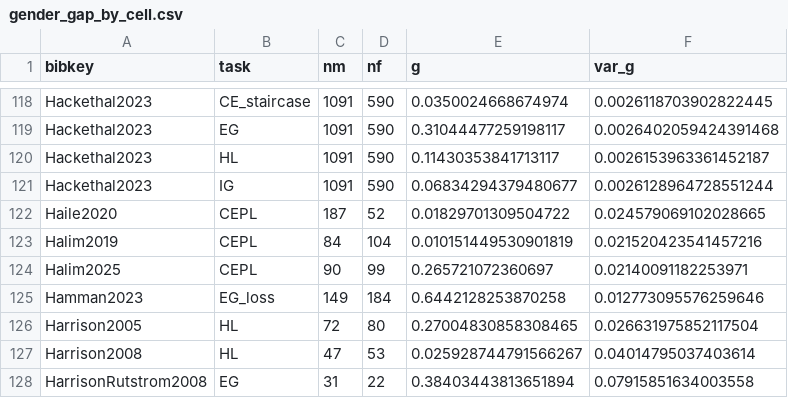
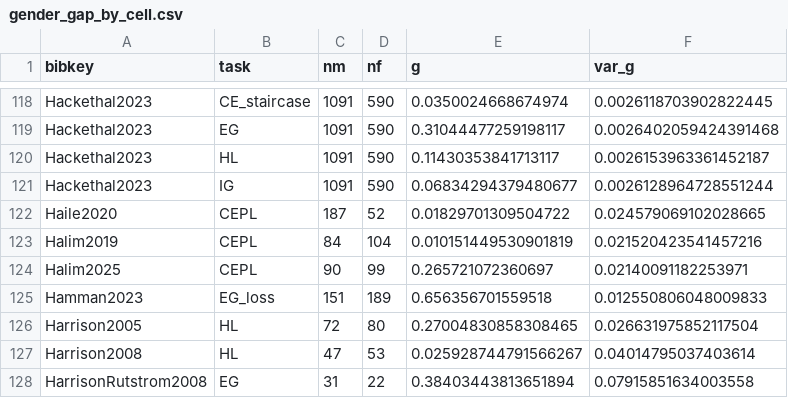
Before and after one commit to paolocrosetto/METARET, a CSV file: Data/gender_gap_by_cell.csv, drawn as a sheet; only a part is shown, gaps mark what is left out.

```diff
--- a/Data/gender_gap_by_cell.csv
+++ b/Data/gender_gap_by_cell.csv
@@ -124,3 +124,3 @@ Halim2019,CEPL,84,104,0.010151449530901819,0.021520423541457216
 Halim2025,CEPL,90,99,0.265721072360697,0.02140091182253971
-Hamman2023,EG_loss,149,184,0.6442128253870258,0.012773095576259646
+Hamman2023,EG_loss,151,189,0.656356701559518,0.012550806048009833
 Harrison2005,HL,72,80,0.27004830858308465,0.026631975852117504
```
Also changed, not shown: Data/Hamman_Martinez_Carrasco_2023/formatted_dataset.csv, Data/Karapetian_et_al_2025/formatted_dataset.csv, 5 other files.
